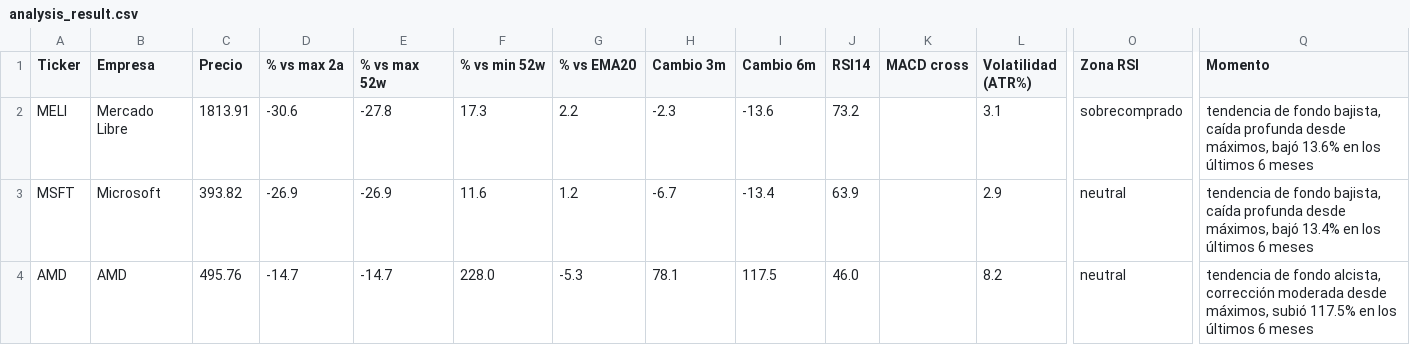
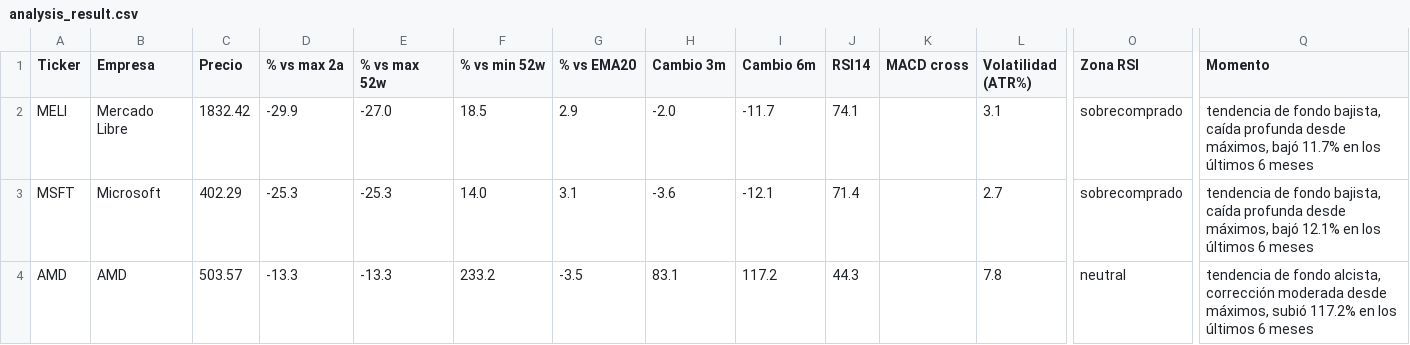
Before and after one commit to marianobuglio/invest-agent, a CSV file: analysis_result.csv, drawn as a sheet; only a part is shown, gaps mark what is left out; the diff covers the shown part only; the diff names each change by its address in the sheet, - before the commit and + after, or states it on an @@ line.

```diff
--- a/analysis_result.csv
+++ b/analysis_result.csv
-C2 (Precio): 1813.91
+C2 (Precio): 1832.42
-D2 (% vs max 2a): -30.6
+D2 (% vs max 2a): -29.9
-E2 (% vs max 52w): -27.8
+E2 (% vs max 52w): -27.0
-F2 (% vs min 52w): 17.3
+F2 (% vs min 52w): 18.5
-G2 (% vs EMA20): 2.2
+G2 (% vs EMA20): 2.9
-H2 (Cambio 3m): -2.3
+H2 (Cambio 3m): -2.0
-I2 (Cambio 6m): -13.6
+I2 (Cambio 6m): -11.7
-J2 (RSI14): 73.2
+J2 (RSI14): 74.1
-Q2 (Momento): …máximos, bajó 13.6% en los…
+Q2 (Momento): …máximos, bajó 11.7% en los…
-C3 (Precio): 393.82
+C3 (Precio): 402.29
-D3 (% vs max 2a): -26.9
+D3 (% vs max 2a): -25.3
-E3 (% vs max 52w): -26.9
+E3 (% vs max 52w): -25.3
-F3 (% vs min 52w): 11.6
+F3 (% vs min 52w): 14.0
-G3 (% vs EMA20): 1.2
+G3 (% vs EMA20): 3.1
-H3 (Cambio 3m): -6.7
+H3 (Cambio 3m): -3.6
-I3 (Cambio 6m): -13.4
+I3 (Cambio 6m): -12.1
-J3 (RSI14): 63.9
+J3 (RSI14): 71.4
-L3 (Volatilidad (ATR%)): 2.9
+L3 (Volatilidad (ATR%)): 2.7
-O3 (Zona RSI): neutral
+O3 (Zona RSI): sobrecomprado
-Q3 (Momento): …máximos, bajó 13.4% en los…
+Q3 (Momento): …máximos, bajó 12.1% en los…
-C4 (Precio): 495.76
+C4 (Precio): 503.57
-D4 (% vs max 2a): -14.7
+D4 (% vs max 2a): -13.3
-E4 (% vs max 52w): -14.7
+E4 (% vs max 52w): -13.3
-F4 (% vs min 52w): 228.0
+F4 (% vs min 52w): 233.2
-G4 (% vs EMA20): -5.3
+G4 (% vs EMA20): -3.5
-H4 (Cambio 3m): 78.1
+H4 (Cambio 3m): 83.1
-I4 (Cambio 6m): 117.5
+I4 (Cambio 6m): 117.2
-J4 (RSI14): 46.0
+J4 (RSI14): 44.3
-L4 (Volatilidad (ATR%)): 8.2
+L4 (Volatilidad (ATR%)): 7.8
-Q4 (Momento): …máximos, subió 117.5% en los…
+Q4 (Momento): …máximos, subió 117.2% en los…
```
Also changed, not shown: 81 edited cells elsewhere in this file, state_previous_run.csv, 2 other files.
